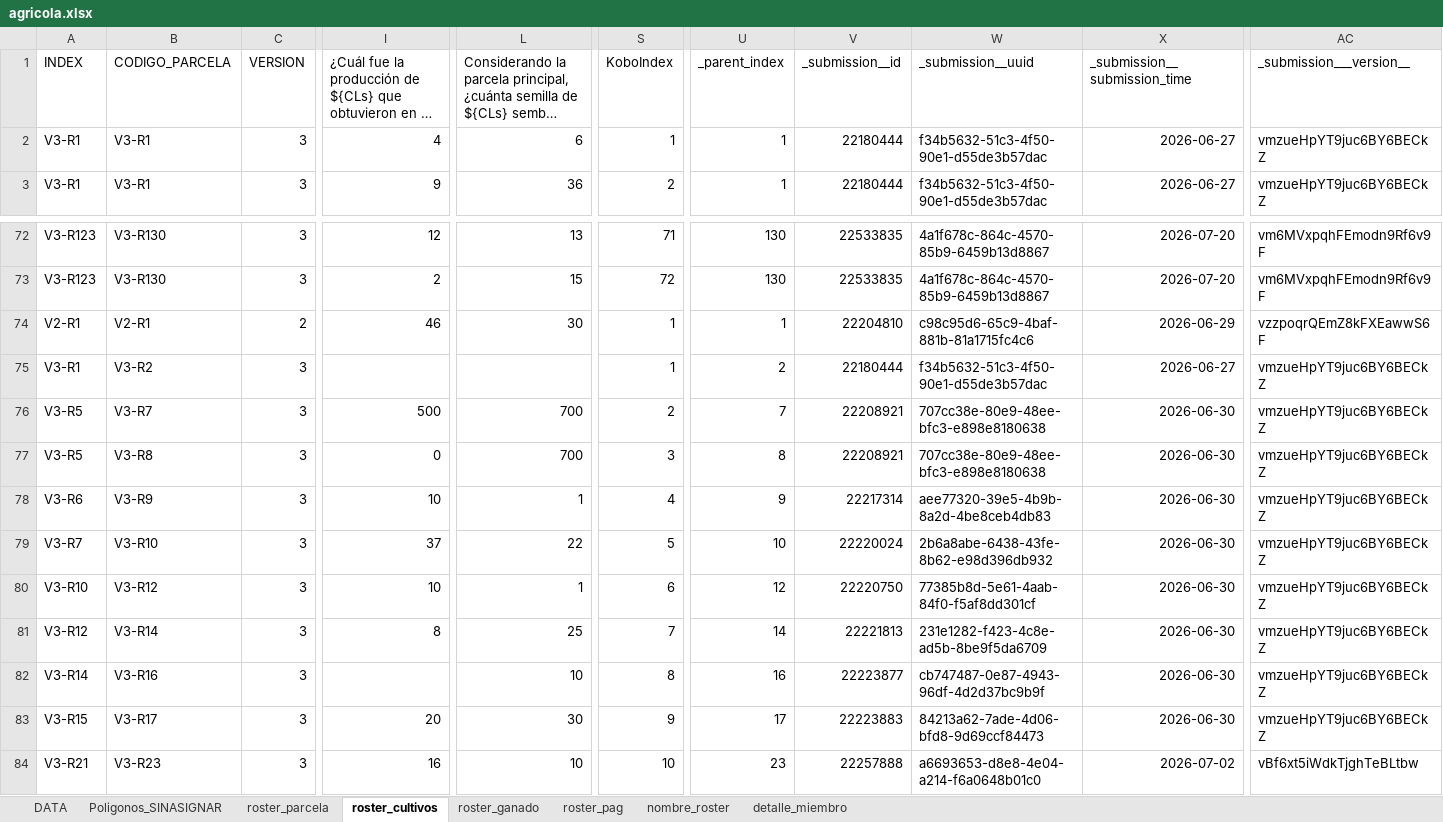
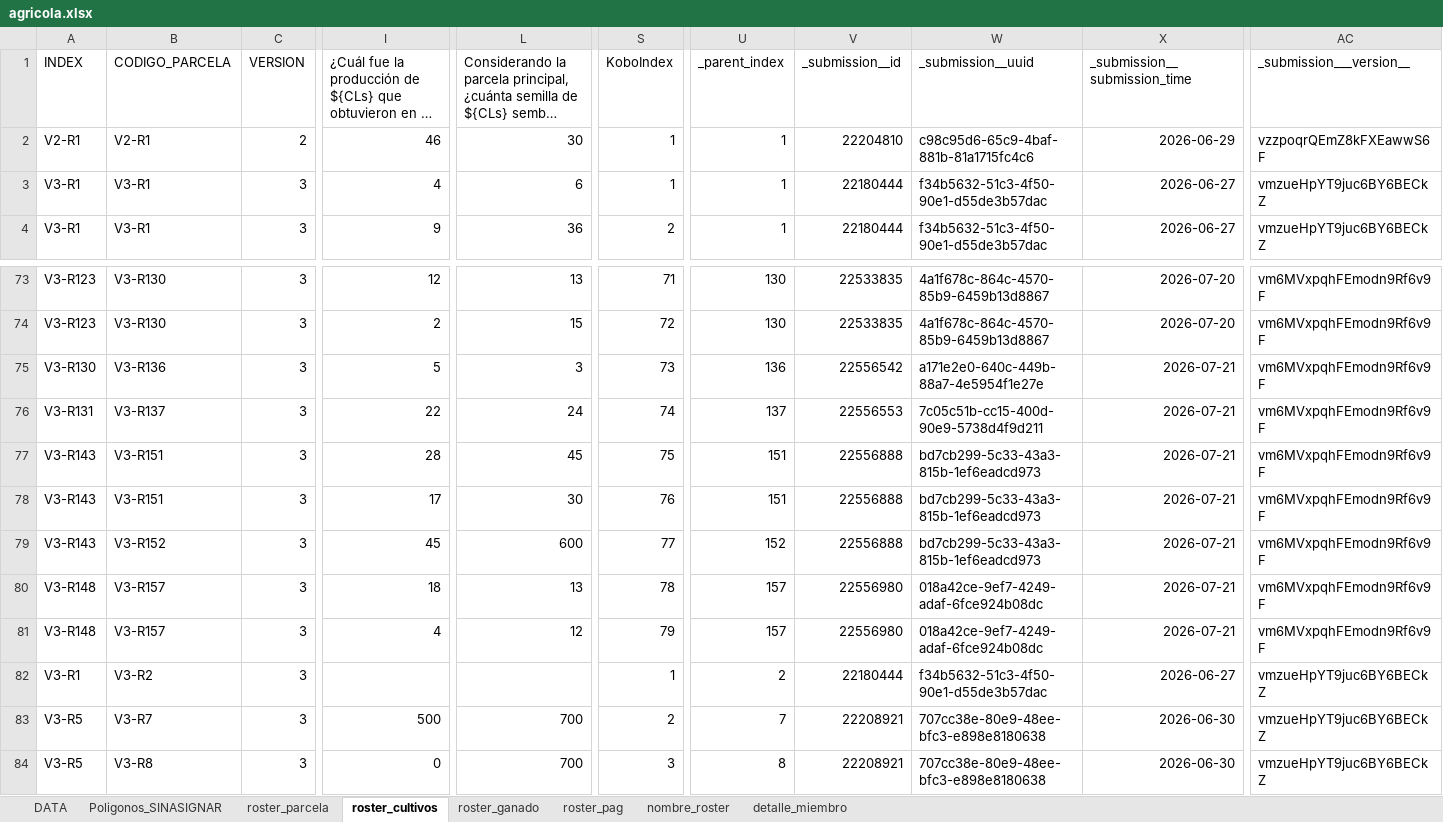
Before and after one commit to martinvelascoclaros/monitoreo-reclima, an Excel workbook: data/agricola.xlsx, sheet roster_cultivos, drawn as a sheet; only a part is shown, gaps mark what is left out; the shorter side is filled out with more unchanged rows; long unchanged cells end in …; values as stored, in another font and other column widths than the file's, no borders; addresses are those after the commit; rows hold the shown columns only; the diff covers the shown part only; the diff names each change by its address in the sheet, - before the commit and + after, or states it on an @@ line.

```diff
--- a/data/agricola.xlsx (sheet roster_cultivos)
+++ b/data/agricola.xlsx (sheet roster_cultivos)
+row 2: V2-R1 | V2-R1 | 2 | 46 | 30 | 1 | 1 | 22204810 | c98c95d6-65c9-4baf-881b-81a1715fc4c6 | 2026-06-29 | vzzpoqrQEmZ8kFXEawwS6F
+row 75: V3-R130 | V3-R136 | 3 | 5 | 3 | 73 | 136 | 22556542 | a171e2e0-640c-449b-88a7-4e5954f1e27e | 2026-07-21 | vm6MVxpqhFEmodn9Rf6v9F
+row 76: V3-R131 | V3-R137 | 3 | 22 | 24 | 74 | 137 | 22556553 | 7c05c51b-cc15-400d-90e9-5738d4f9d211 | 2026-07-21 | vm6MVxpqhFEmodn9Rf6v9F
+row 77: V3-R143 | V3-R151 | 3 | 28 | 45 | 75 | 151 | 22556888 | bd7cb299-5c33-43a3-815b-1ef6eadcd973 | 2026-07-21 | vm6MVxpqhFEmodn9Rf6v9F
+row 78: V3-R143 | V3-R151 | 3 | 17 | 30 | 76 | 151 | 22556888 | bd7cb299-5c33-43a3-815b-1ef6eadcd973 | 2026-07-21 | vm6MVxpqhFEmodn9Rf6v9F
+row 79: V3-R143 | V3-R152 | 3 | 45 | 600 | 77 | 152 | 22556888 | bd7cb299-5c33-43a3-815b-1ef6eadcd973 | 2026-07-21 | vm6MVxpqhFEmodn9Rf6v9F
-A80 (INDEX): V2-R1
+A80 (INDEX): V3-R148
-B80 (CODIGO_PARCELA): V2-R1
+B80 (CODIGO_PARCELA): V3-R157
-C80 (VERSION): 2
+C80 (VERSION): 3
-I80: 46
+I80: 18
-L80: 30
+L80: 13
-S80 (KoboIndex): 1
+S80 (KoboIndex): 78
-U80 (_parent_index): 1
+U80 (_parent_index): 157
-V80 (_submission__id): 22204810
+V80 (_submission__id): 22556980
-W80 (_submission__uuid): c98c95d6-65c9-4baf-881b-81a1715fc4c6
+W80 (_submission__uuid): 018a42ce-9ef7-4249-adaf-6fce924b08dc
-X80 (_submission__submission_time): 2026-06-29
+X80 (_submission__submission_time): 2026-07-21
-AC80 (_submission___version__): vzzpoqrQEmZ8kFXEawwS6F
+AC80 (_submission___version__): vm6MVxpqhFEmodn9Rf6v9F
+row 81: V3-R148 | V3-R157 | 3 | 4 | 12 | 79 | 157 | 22556980 | 018a42ce-9ef7-4249-adaf-6fce924b08dc | 2026-07-21 | vm6MVxpqhFEmodn9Rf6v9F
```
Also changed, not shown: 28 added rows and 2 edited cells elsewhere in this sheet, sheet DATA, sheet detalle_miembro, sheet roster_parcela, sheet nombre_roster, sheet roster_pag, sheet roster_ganado, formulas that keep their value, data/scall.xlsx.
